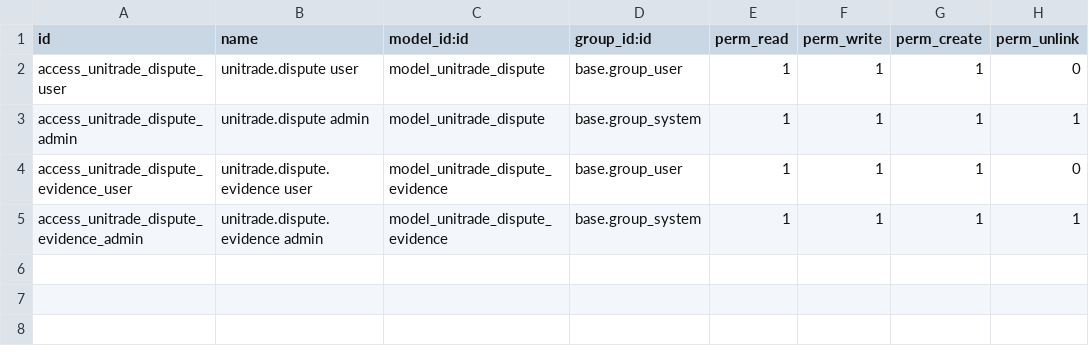
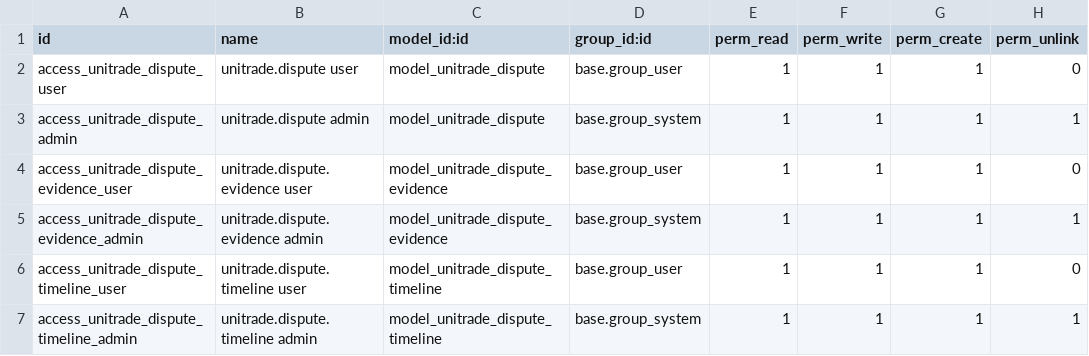
Before and after one commit to Rezkydesyafa/Unitrade-Oddo, a CSV file: unitrade_dispute/security/ir.model.access.csv, drawn as a sheet; the diff names each change by its address in the sheet, - before the commit and + after, or states it on an @@ line.

Commit message:
feat(dispute): perbaiki model dispute, controller refund, dan security access

```diff
--- a/unitrade_dispute/security/ir.model.access.csv
+++ b/unitrade_dispute/security/ir.model.access.csv
+row 6: access_unitrade_dispute_timeline_user | unitrade.dispute.timeline user | model_unitrade_dispute_timeline | base.group_user | 1 | 1 | 1 | 0
+row 7: access_unitrade_dispute_timeline_admin | unitrade.dispute.timeline admin | model_unitrade_dispute_timeline | base.group_system | 1 | 1 | 1 | 1
```
Also changed, not shown: 4 other files.
